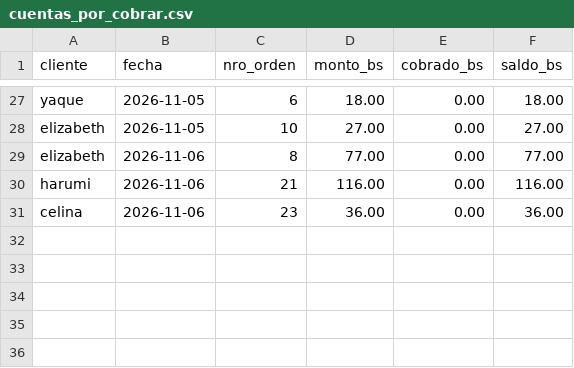
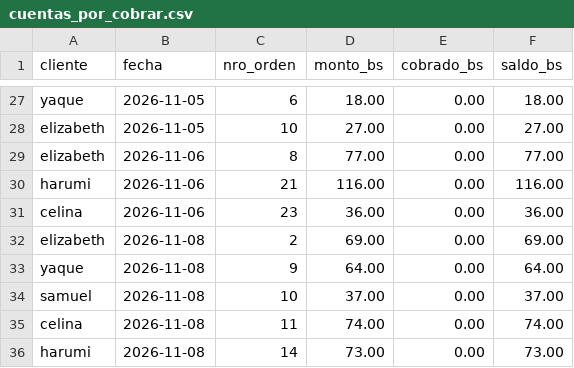
Before and after one commit to ytalamas18/delycia-cerebro, a CSV file: datos/cuentas_por_cobrar.csv, drawn as a sheet; only a part is shown, gaps mark what is left out; the diff names each change by its address in the sheet, - before the commit and + after, or states it on an @@ line.

```diff
--- a/datos/cuentas_por_cobrar.csv
+++ b/datos/cuentas_por_cobrar.csv
+row 32: elizabeth | 2026-11-08 | 2 | 69.00 | 0.00 | 69.00
+row 33: yaque | 2026-11-08 | 9 | 64.00 | 0.00 | 64.00
+row 34: samuel | 2026-11-08 | 10 | 37.00 | 0.00 | 37.00
+row 35: celina | 2026-11-08 | 11 | 74.00 | 0.00 | 74.00
+row 36: harumi | 2026-11-08 | 14 | 73.00 | 0.00 | 73.00
```
Also changed, not shown: datos/cierres_caja.csv, datos/ventas_por_dia.csv, 2 other files.
